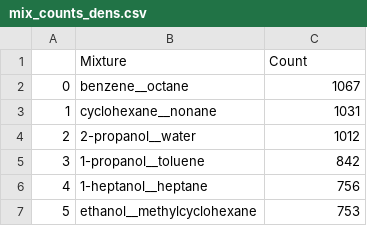
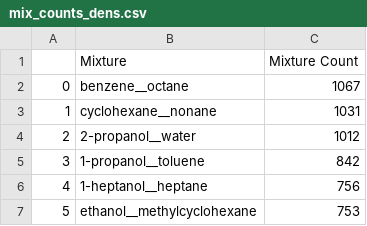
Before and after one commit to openforcefield/open-forcefield-data, a CSV file: Binary/Mixture counts/mix_counts_dens.csv, drawn as a sheet; only a part is shown.

```diff
--- a/Binary/Mixture counts/mix_counts_dens.csv
+++ b/Binary/Mixture counts/mix_counts_dens.csv
@@ -1,2 +1,2 @@
-,Mixture,Count
+,Mixture,Mixture Count
 0,benzene__octane,1067
```
Also changed, not shown: Binary/Mixture counts/mix_counts_sos.csv, Pure/Property data/vmol_pure.csv, 15 other files.
